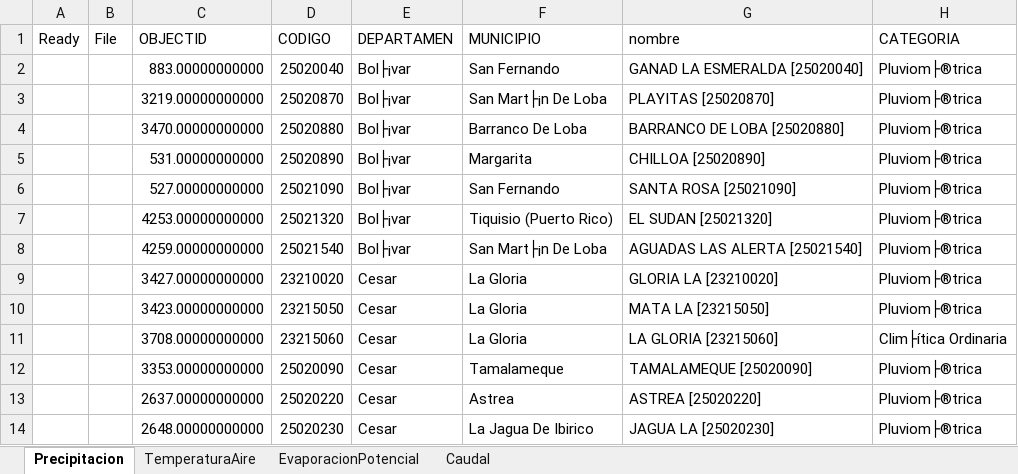
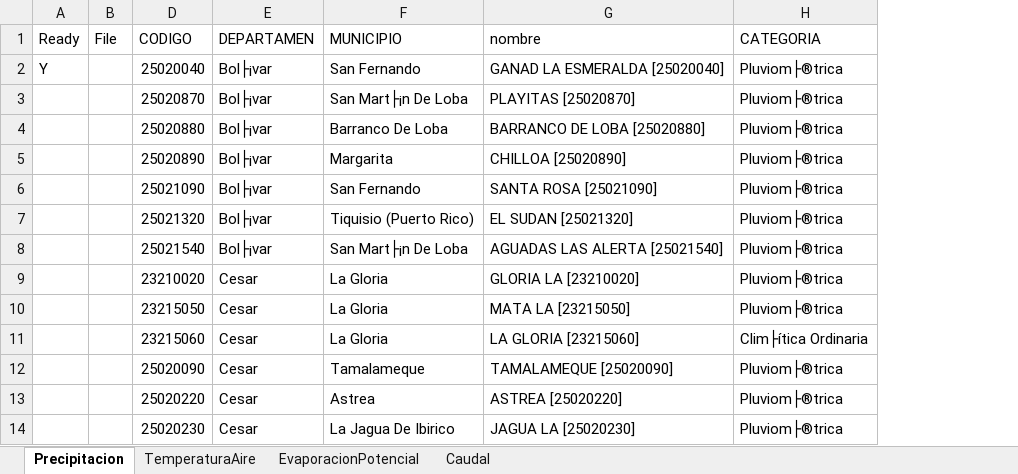
Before and after one commit to rcfdtools/R.LTWB, an Excel workbook: .datasets/IDEAM/CNEStationDatasetDownload.xlsx, sheet Precipitacion, drawn as a sheet; only a part is shown; values as stored, in another font and other column widths than the file's, no borders; the diff names each change by its address in the sheet, - before the commit and + after, or states it on an @@ line.

```diff
--- a/.datasets/IDEAM/CNEStationDatasetDownload.xlsx (sheet Precipitacion)
+++ b/.datasets/IDEAM/CNEStationDatasetDownload.xlsx (sheet Precipitacion)
@@ column C (OBJECTID) hidden, rows 2-14: 883.00000000000 | 3219.00000000000 | 3470.00000000000 | 531.00000000000 | 527.00000000000 | 4253.00000000000 | 4259.00000000000 | 3427.00000000000 | 3423.00000000000 | 3708.00000000000 | 3353.00000000000 | 2637.00000000000 | 2648.00000000000 @@
-A2 (Ready): (empty)
+A2 (Ready): Y
```
Also changed, not shown: 4 other files.
